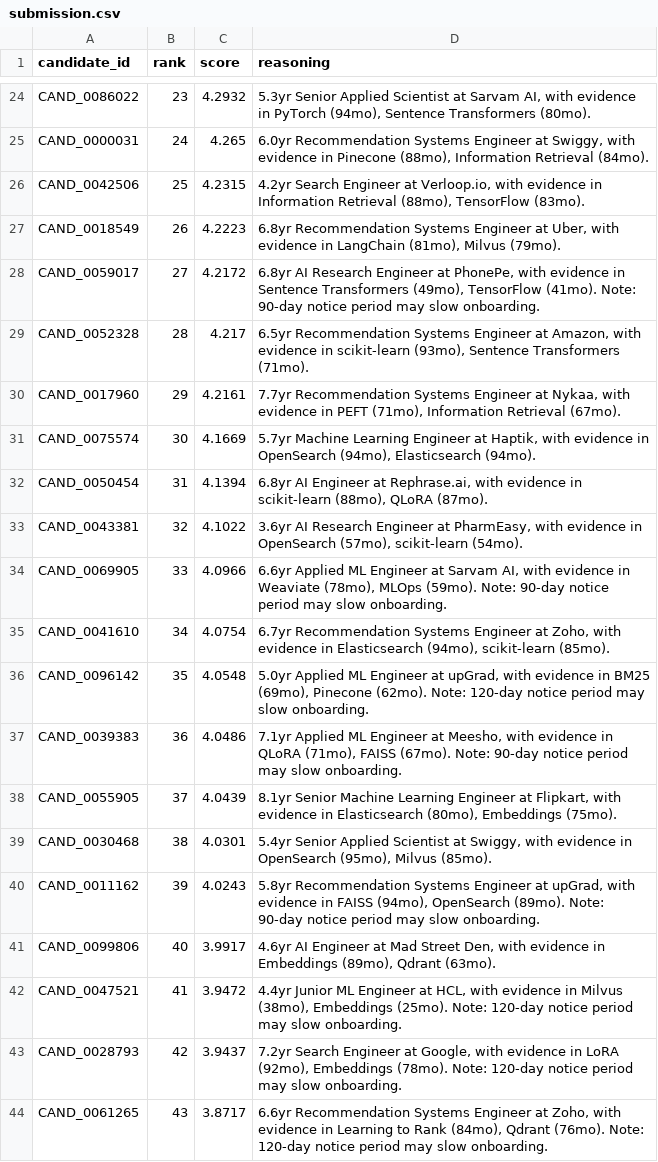
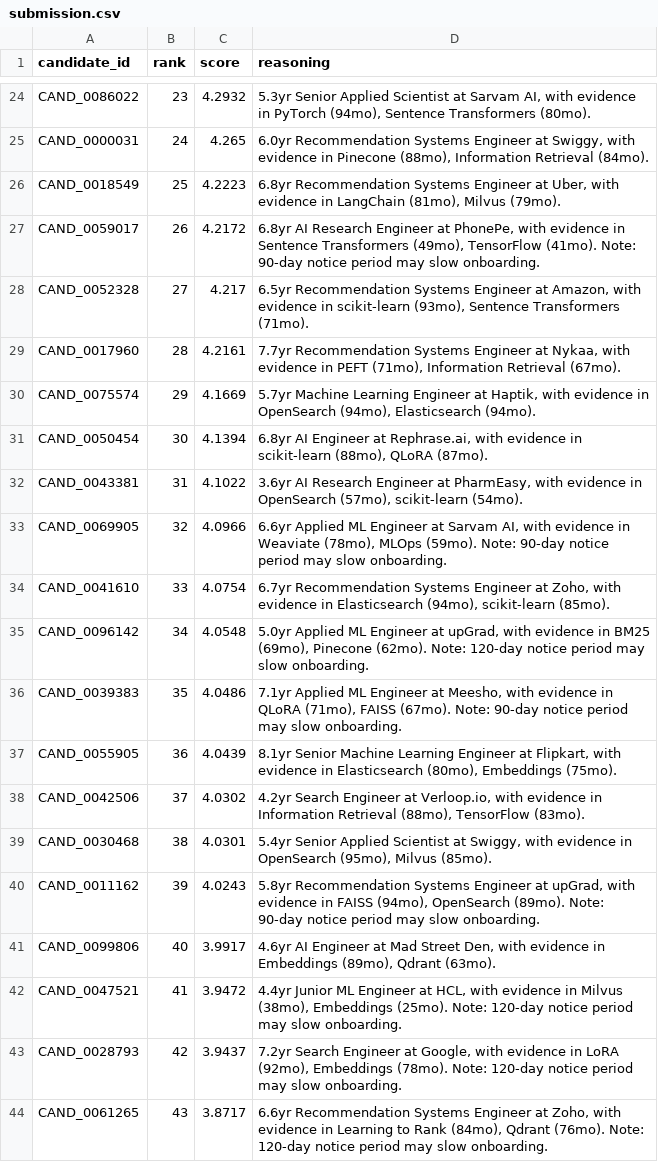
Before and after one commit to Deepika825325/RecruitIQ-, a CSV file: data/outputs/submission.csv, drawn as a sheet; only a part is shown, gaps mark what is left out; the diff covers the shown part only.

```diff
--- a/data/outputs/submission.csv
+++ b/data/outputs/submission.csv
@@ -25,15 +25,15 @@ CAND_0086022,23,4.2932,"5.3yr Senior Applied Scientist at Sarvam AI, with eviden
 CAND_0000031,24,4.265,"6.0yr Recommendation Systems Engineer at Swiggy, with evidence in Pinecone (88mo), Information Retrieval (84mo)."
-CAND_0042506,25,4.2315,"4.2yr Search Engineer at Verloop.io, with evidence in Information Retrieval (88mo), TensorFlow (83mo)."
-CAND_0018549,26,4.2223,"6.8yr Recommendation Systems Engineer at Uber, with evidence in LangChain (81mo), Milvus (79mo)."
-CAND_0059017,27,4.2172,"6.8yr AI Research Engineer at PhonePe, with evidence in Sentence Transformers (49mo), TensorFlow (41mo). Note: 90-day notice period may slow onboarding."
-CAND_0052328,28,4.217,"6.5yr Recommendation Systems Engineer at Amazon, with evidence in scikit-learn (93mo), Sentence Transformers (71mo)."
-CAND_0017960,29,4.2161,"7.7yr Recommendation Systems Engineer at Nykaa, with evidence in PEFT (71mo), Information Retrieval (67mo)."
-CAND_0075574,30,4.1669,"5.7yr Machine Learning Engineer at Haptik, with evidence in OpenSearch (94mo), Elasticsearch (94mo)."
-CAND_0050454,31,4.1394,"6.8yr AI Engineer at Rephrase.ai, with evidence in scikit-learn (88mo), QLoRA (87mo)."
-CAND_0043381,32,4.1022,"3.6yr AI Research Engineer at PharmEasy, with evidence in OpenSearch (57mo), scikit-learn (54mo)."
-CAND_0069905,33,4.0966,"6.6yr Applied ML Engineer at Sarvam AI, with evidence in Weaviate (78mo), MLOps (59mo). Note: 90-day notice period may slow onboarding."
-CAND_0041610,34,4.0754,"6.7yr Recommendation Systems Engineer at Zoho, with evidence in Elasticsearch (94mo), scikit-learn (85mo)."
-CAND_0096142,35,4.0548,"5.0yr Applied ML Engineer at upGrad, with evidence in BM25 (69mo), Pinecone (62mo). Note: 120-day notice period may slow onboarding."
-CAND_0039383,36,4.0486,"7.1yr Applied ML Engineer at Meesho, with evidence in QLoRA (71mo), FAISS (67mo). Note: 90-day notice period may slow onboarding."
-CAND_0055905,37,4.0439,"8.1yr Senior Machine Learning Engineer at Flipkart, with evidence in Elasticsearch (80mo), Embeddings (75mo)."
+CAND_0018549,25,4.2223,"6.8yr Recommendation Systems Engineer at Uber, with evidence in LangChain (81mo), Milvus (79mo)."
+CAND_0059017,26,4.2172,"6.8yr AI Research Engineer at PhonePe, with evidence in Sentence Transformers (49mo), TensorFlow (41mo). Note: 90-day notice period may slow onboarding."
+CAND_0052328,27,4.217,"6.5yr Recommendation Systems Engineer at Amazon, with evidence in scikit-learn (93mo), Sentence Transformers (71mo)."
+CAND_0017960,28,4.2161,"7.7yr Recommendation Systems Engineer at Nykaa, with evidence in PEFT (71mo), Information Retrieval (67mo)."
+CAND_0075574,29,4.1669,"5.7yr Machine Learning Engineer at Haptik, with evidence in OpenSearch (94mo), Elasticsearch (94mo)."
+CAND_0050454,30,4.1394,"6.8yr AI Engineer at Rephrase.ai, with evidence in scikit-learn (88mo), QLoRA (87mo)."
+CAND_0043381,31,4.1022,"3.6yr AI Research Engineer at PharmEasy, with evidence in OpenSearch (57mo), scikit-learn (54mo)."
+CAND_0069905,32,4.0966,"6.6yr Applied ML Engineer at Sarvam AI, with evidence in Weaviate (78mo), MLOps (59mo). Note: 90-day notice period may slow onboarding."
+CAND_0041610,33,4.0754,"6.7yr Recommendation Systems Engineer at Zoho, with evidence in Elasticsearch (94mo), scikit-learn (85mo)."
+CAND_0096142,34,4.0548,"5.0yr Applied ML Engineer at upGrad, with evidence in BM25 (69mo), Pinecone (62mo). Note: 120-day notice period may slow onboarding."
+CAND_0039383,35,4.0486,"7.1yr Applied ML Engineer at Meesho, with evidence in QLoRA (71mo), FAISS (67mo). Note: 90-day notice period may slow onboarding."
+CAND_0055905,36,4.0439,"8.1yr Senior Machine Learning Engineer at Flipkart, with evidence in Elasticsearch (80mo), Embeddings (75mo)."
+CAND_0042506,37,4.0302,"4.2yr Search Engineer at Verloop.io, with evidence in Information Retrieval (88mo), TensorFlow (83mo)."
 CAND_0030468,38,4.0301,"5.4yr Senior Applied Scientist at Swiggy, with evidence in OpenSearch (95mo), Milvus (85mo)."
```
Also changed, not shown: 1 added row, 1 removed row and 11 edited cells elsewhere in this file, 17 other files.
